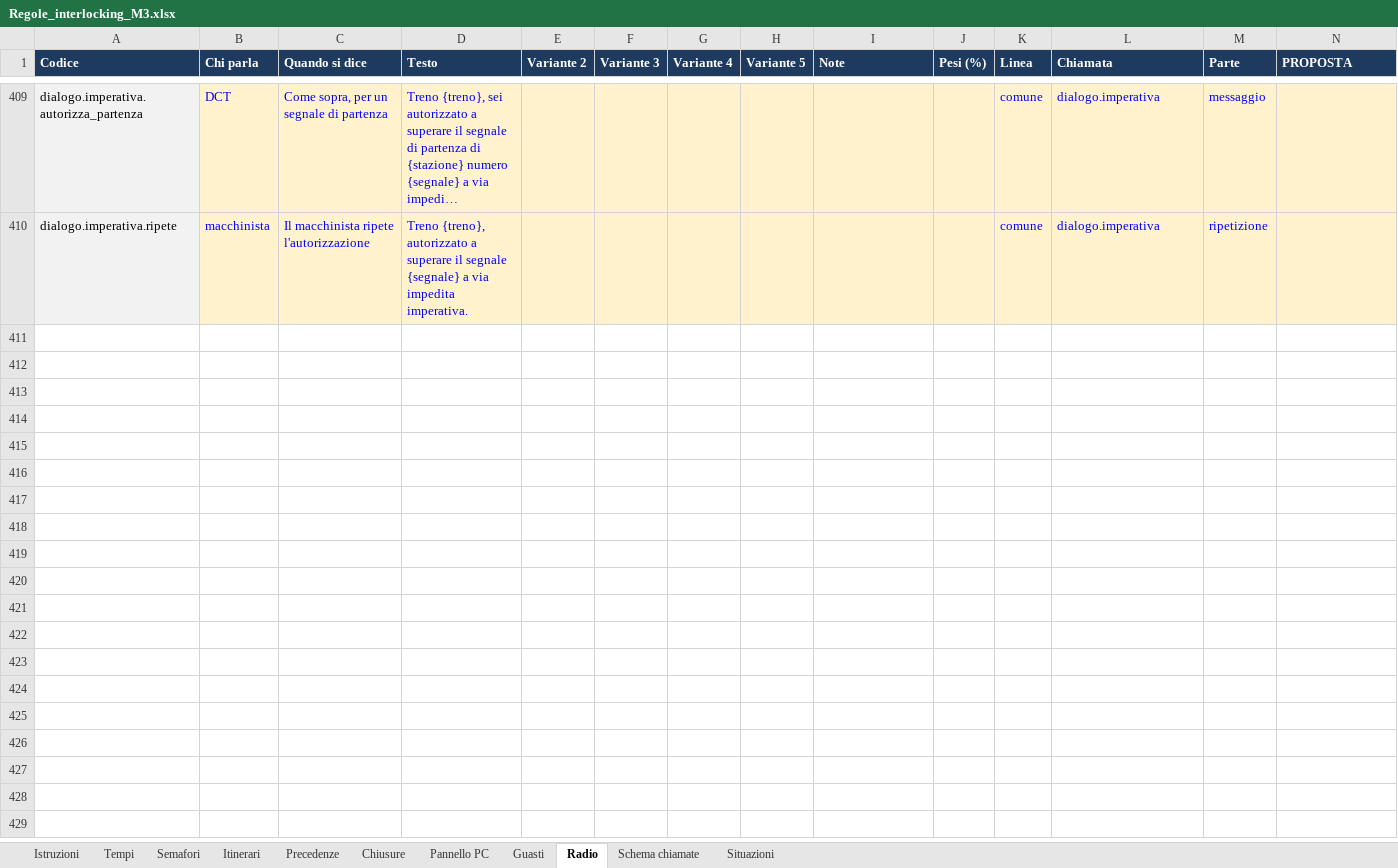
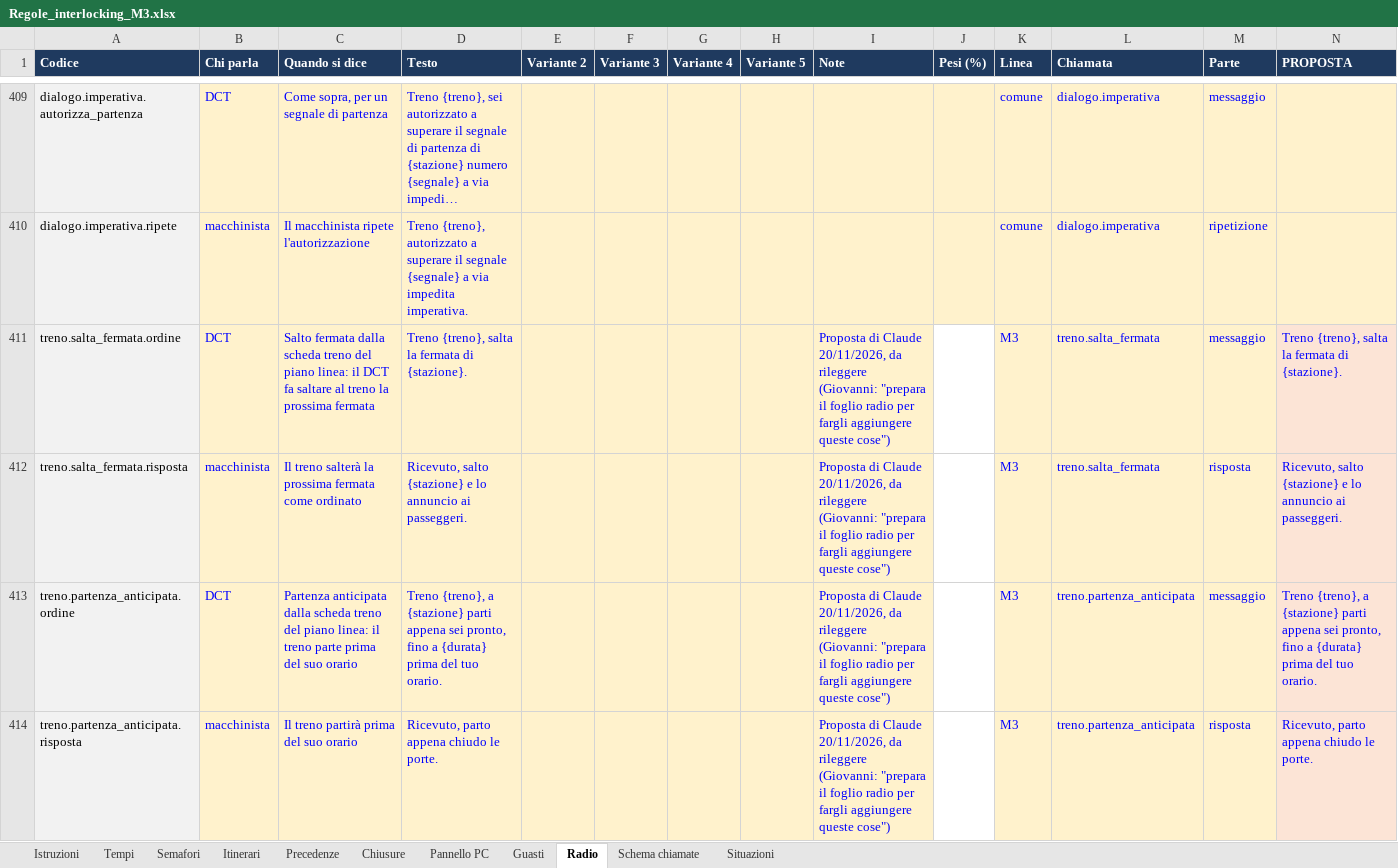
Before and after one commit to Frafire/milano-transit-live, an Excel workbook: data/Regole_interlocking_M3.xlsx, sheet Radio, drawn as a sheet; only a part is shown, gaps mark what is left out; long unchanged cells end in …; values as stored, in another font and other column widths than the file's, no borders; rows hold the shown columns only; the diff covers the shown part only; the diff names each change by its address in the sheet, - before the commit and + after, or states it on an @@ line.

```diff
--- a/data/Regole_interlocking_M3.xlsx (sheet Radio)
+++ b/data/Regole_interlocking_M3.xlsx (sheet Radio)
+row 411: treno.salta_fermata.ordine | DCT | Salto fermata dalla scheda treno del piano linea: il DCT fa saltare al treno la prossima fermata | Treno {treno}, salta la fermata di {stazione}. |  |  |  |  | Proposta di Claude 20/11/2026, da rileggere (Giovanni: "prepara il foglio radio per fargli aggiungere queste cose") |  | M3 | treno.salta_fermata | messaggio | Treno {treno}, salta la fermata di {stazione}.
+row 412: treno.salta_fermata.risposta | macchinista | Il treno salterà la prossima fermata come ordinato | Ricevuto, salto {stazione} e lo annuncio ai passeggeri. |  |  |  |  | Proposta di Claude 20/11/2026, da rileggere (Giovanni: "prepara il foglio radio per fargli aggiungere queste cose") |  | M3 | treno.salta_fermata | risposta | Ricevuto, salto {stazione} e lo annuncio ai passeggeri.
+row 413: treno.partenza_anticipata.ordine | DCT | Partenza anticipata dalla scheda treno del piano linea: il treno parte prima del suo orario | Treno {treno}, a {stazione} parti appena sei pronto, fino a {durata} prima del tuo orario. |  |  |  |  | Proposta di Claude 20/11/2026, da rileggere (Giovanni: "prepara il foglio radio per fargli aggiungere queste cose") |  | M3 | treno.partenza_anticipata | messaggio | Treno {treno}, a {stazione} parti appena sei pronto, fino a {durata} prima del tuo orario.
+row 414: treno.partenza_anticipata.risposta | macchinista | Il treno partirà prima del suo orario | Ricevuto, parto appena chiudo le porte. |  |  |  |  | Proposta di Claude 20/11/2026, da rileggere (Giovanni: "prepara il foglio radio per fargli aggiungere queste cose") |  | M3 | treno.partenza_anticipata | risposta | Ricevuto, parto appena chiudo le porte.
```
Also changed, not shown: 4 added rows elsewhere in this sheet, 4 other files.
